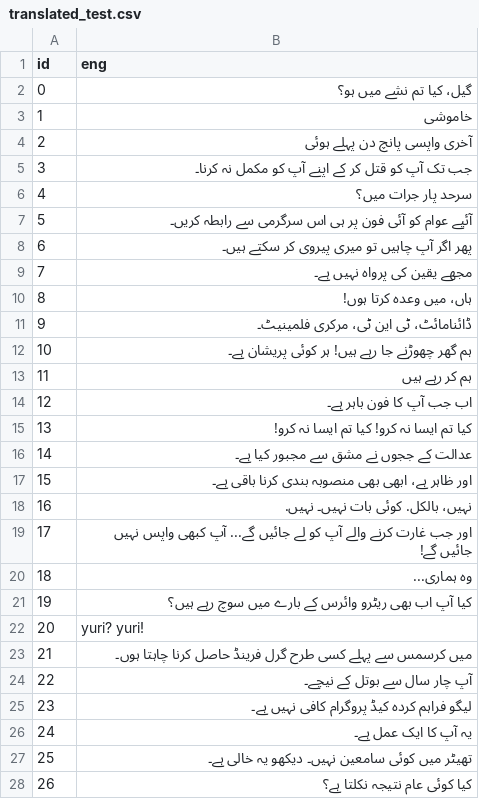
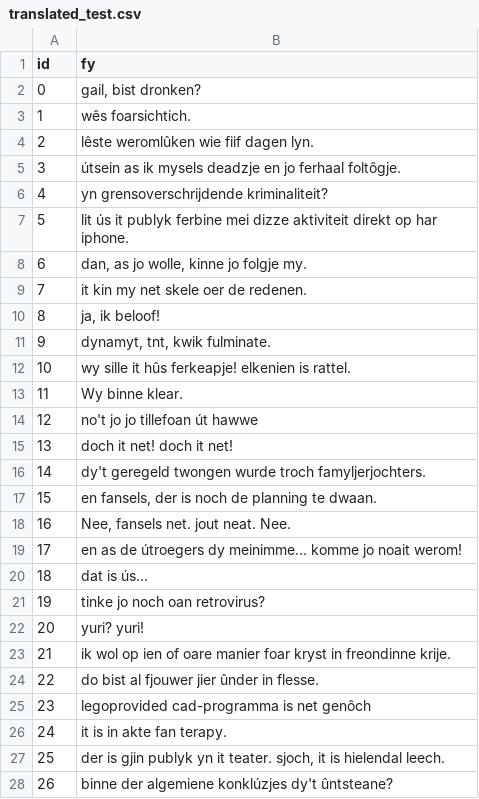
Before and after one commit to ML-Dev-Hub/csv_trans, a CSV file: data/translated_test.csv, drawn as a sheet; only a part is shown; the diff covers the shown part only.

```diff
--- a/data/translated_test.csv
+++ b/data/translated_test.csv
@@ -1,28 +1,28 @@
-id,eng
-0,گیل، کیا تم نشے میں ہو؟
-1,خاموشی
-2,آخری واپسی پانچ دن پہلے ہوئی
-3,جب تک آپ کو قتل کر کے اپنے آپ کو مکمل نہ کرنا۔
-4,سرحد پار جرات میں؟
-5,آئیے عوام کو آئی فون پر ہی اس سرگرمی سے رابطہ کریں۔
-6,پھر اگر آپ چاہیں تو میری پیروی کر سکتے ہیں۔
-7,مجھے یقین کی پرواہ نہیں ہے۔
-8,ہاں، میں وعدہ کرتا ہوں!
-9,ڈائنامائٹ، ٹی این ٹی، مرکری فلمینیٹ۔
-10,ہم گھر چھوڑنے جا رہے ہیں! ہر کوئی پریشان ہے۔
-11,ہم کر رہے ہیں
-12,اب جب آپ کا فون باہر ہے۔
-13,کیا تم ایسا نہ کرو! کیا تم ایسا نہ کرو!
-14,عدالت کے ججوں نے مشق سے مجبور کیا ہے۔
-15,اور ظاہر ہے، ابھی بھی منصوبہ بندی کرنا باقی ہے۔
-16,نہیں، بالکل. کوئی بات نہیں۔ نہیں.
-17,اور جب غارت کرنے والے آپ کو لے جائیں گے... آپ کبھی واپس نہیں جائیں گے!
-18,وہ ہماری...
-19,کیا آپ اب بھی ریٹرو وائرس کے بارے میں سوچ رہے ہیں؟
+id,fy
+0,"gail, bist dronken?"
+1,wês foarsichtich.
+2,lêste weromlûken wie fiif dagen lyn.
+3,útsein as ik mysels deadzje en jo ferhaal foltôgje.
+4,yn grensoverschrijdende kriminaliteit?
+5,lit ús it publyk ferbine mei dizze aktiviteit direkt op har iphone.
+6,"dan, as jo wolle, kinne jo folgje my."
+7,it kin my net skele oer de redenen.
+8,"ja, ik beloof!"
+9,"dynamyt, tnt, kwik fulminate."
+10,wy sille it hûs ferkeapje! elkenien is rattel.
+11,Wy binne klear.
+12,no't jo jo tillefoan út hawwe
+13,doch it net! doch it net!
+14,dy't geregeld twongen wurde troch famyljerjochters.
+15,"en fansels, der is noch de planning te dwaan."
+16,"Nee, fansels net. jout neat. Nee."
+17,en as de útroegers dy meinimme... komme jo noait werom!
+18,dat is ús...
+19,tinke jo noch oan retrovirus?
 20,yuri? yuri!
-21,میں کرسمس سے پہلے کسی طرح گرل فرینڈ حاصل کرنا چاہتا ہوں۔
-22,آپ چار سال سے بوتل کے نیچے۔
-23,لیگو فراہم کردہ کیڈ پروگرام کافی نہیں ہے۔
-24,یہ آپ کا ایک عمل ہے۔
-25,تھیٹر میں کوئی سامعین نہیں۔ دیکھو یہ خالی ہے۔
-26,کیا کوئی عام نتیجہ نکلتا ہے؟
+21,ik wol op ien of oare manier foar kryst in freondinne krije.
+22,do bist al fjouwer jier ûnder in flesse.
+23,legoprovided cad-programma is net genôch
+24,it is in akte fan terapy.
+25,"der is gjin publyk yn it teater. sjoch, it is hielendal leech."
+26,binne der algemiene konklúzjes dy't ûntsteane?
```
Also changed, not shown: 22 edited cells elsewhere in this file, 5 other files.
